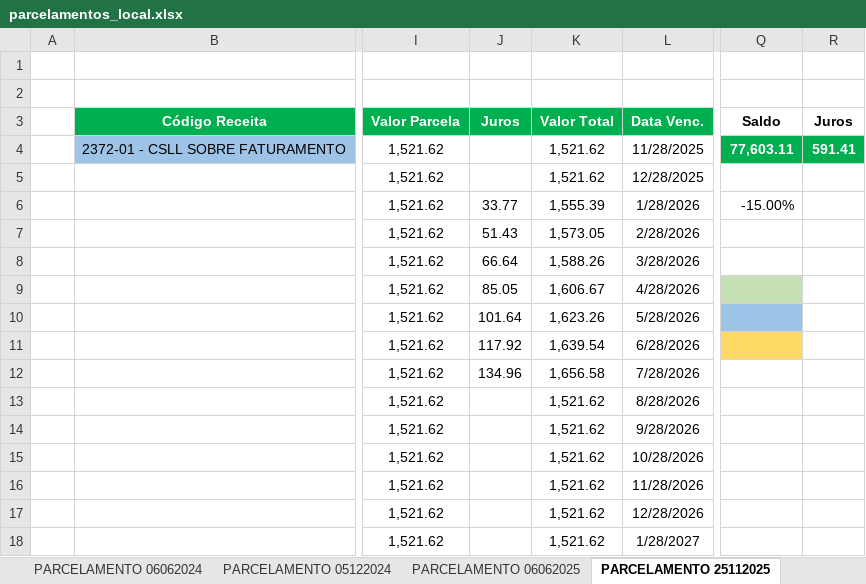
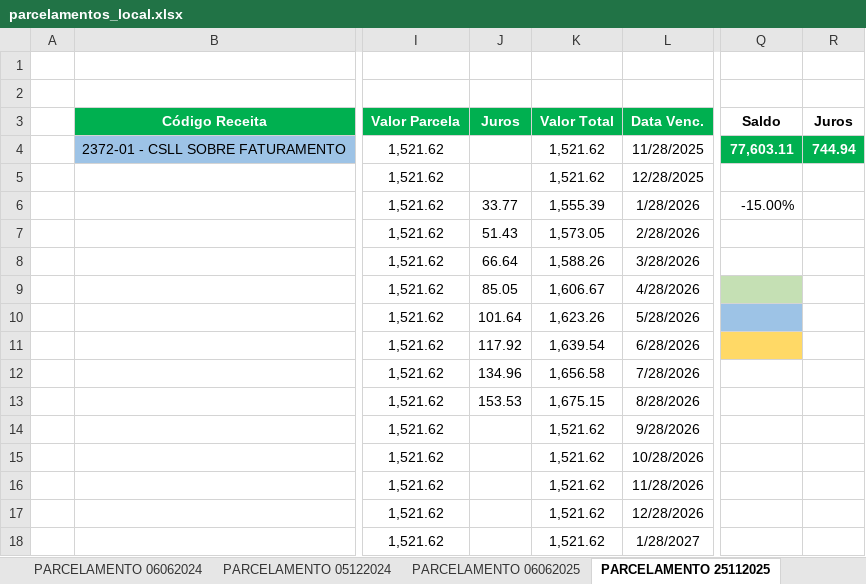
Before and after one commit to mauriciomtabi/JLE-BI, an Excel workbook: parcelamentos_local.xlsx, sheet PARCELAMENTO 25112025, drawn as a sheet; only a part is shown, gaps mark what is left out; values as stored, in another font and other column widths than the file's, no borders; the diff names each change by its address in the sheet, - before the commit and + after, or states it on an @@ line.

Commit message:
fix(impostos): ajuste da apuracao tributaria e parcelamentos conforme planilha atualizada

```diff
--- a/parcelamentos_local.xlsx (sheet PARCELAMENTO 25112025)
+++ b/parcelamentos_local.xlsx (sheet PARCELAMENTO 25112025)
-R4 (Juros): 591.41
+R4 (Juros): 744.94
-J13 (Juros): (empty)
+J13 (Juros): 153.53
-K13 (Valor Total): 1,521.62
+K13 (Valor Total): 1,675.15
```
Also changed, not shown: sheet PARCELAMENTO SC, sheet PARCELAMENTO 06062025, sheet PARCELAMENTO 06062024, sheet PARCELAMENTO 05122024, sheet PARCELAMENTOS, other sheet tabs, charts or pictures, 5 other files.
